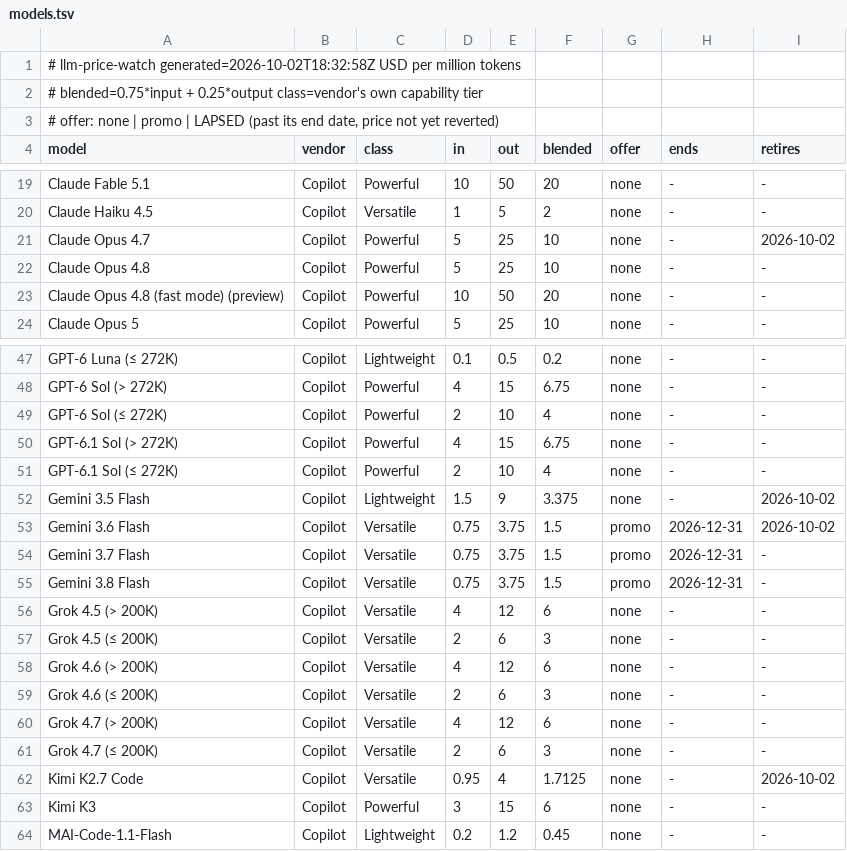
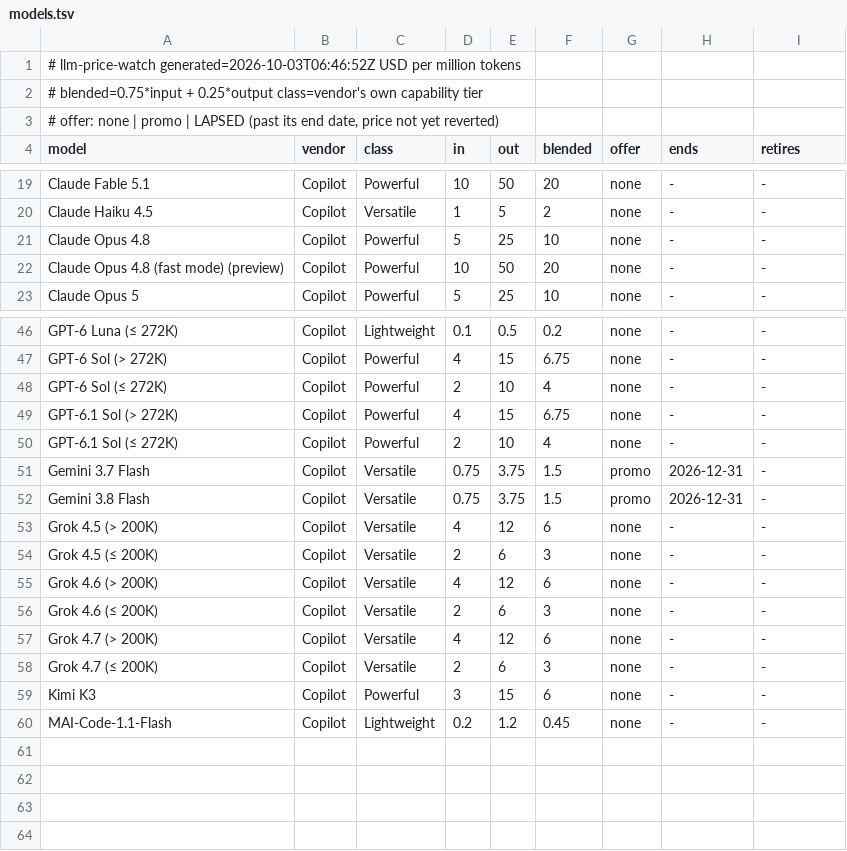
Before and after one commit to zrrbite/llm-price-watch, a TSV file: site/models.tsv, drawn as a sheet; only a part is shown, gaps mark what is left out.

```diff
--- a/site/models.tsv
+++ b/site/models.tsv
@@ -1,2 +1,2 @@
-# llm-price-watch  generated=2026-10-02T18:32:58Z  USD per million tokens
+# llm-price-watch  generated=2026-10-03T06:46:52Z  USD per million tokens
 # blended=0.75*input + 0.25*output  class=vendor's own capability tier
@@ -20,3 +20,2 @@ Claude Fable 5.1	Copilot	Powerful	10	50	20	none	-	-
 Claude Haiku 4.5	Copilot	Versatile	1	5	2	none	-	-
-Claude Opus 4.7	Copilot	Powerful	5	25	10	none	-	2026-10-02
 Claude Opus 4.8	Copilot	Powerful	5	25	10	none	-	-
@@ -51,4 +50,2 @@ GPT-6.1 Sol (> 272K)	Copilot	Powerful	4	15	6.75	none	-	-
 GPT-6.1 Sol (≤ 272K)	Copilot	Powerful	2	10	4	none	-	-
-Gemini 3.5 Flash	Copilot	Lightweight	1.5	9	3.375	none	-	2026-10-02
-Gemini 3.6 Flash	Copilot	Versatile	0.75	3.75	1.5	promo	2026-12-31	2026-10-02
 Gemini 3.7 Flash	Copilot	Versatile	0.75	3.75	1.5	promo	2026-12-31	-
@@ -61,3 +58,2 @@ Grok 4.7 (> 200K)	Copilot	Versatile	4	12	6	none	-	-
 Grok 4.7 (≤ 200K)	Copilot	Versatile	2	6	3	none	-	-
-Kimi K2.7 Code	Copilot	Versatile	0.95	4	1.7125	none	-	2026-10-02
 Kimi K3	Copilot	Powerful	3	15	6	none	-	-
```
Also changed, not shown: 11 other files.
